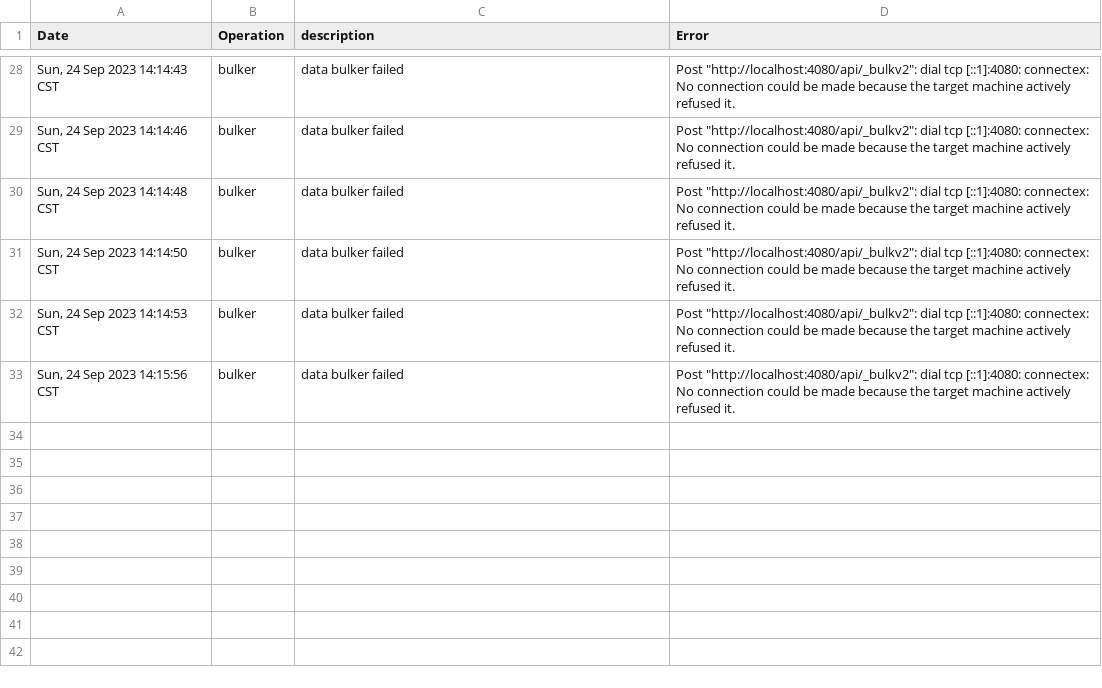
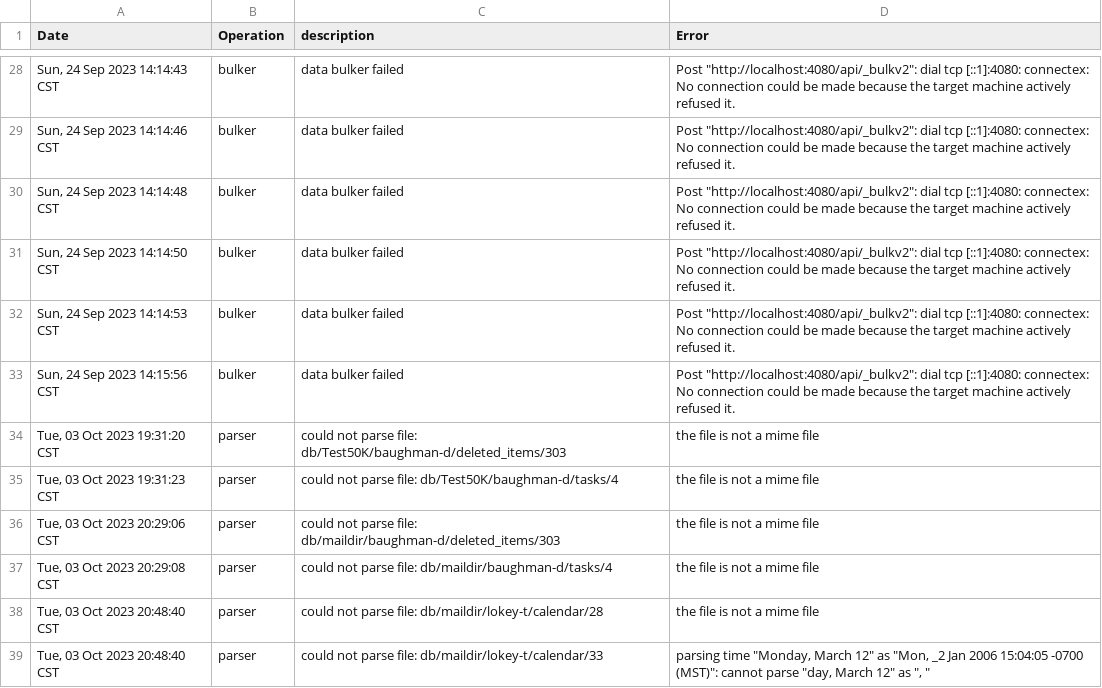
Before and after one commit to FranMT-S/Challenge-Go, a CSV file: logs/log_err_indexer.csv, drawn as a sheet; only a part is shown, gaps mark what is left out; the diff names each change by its address in the sheet, - before the commit and + after, or states it on an @@ line.

```diff
--- a/logs/log_err_indexer.csv
+++ b/logs/log_err_indexer.csv
+row 34: Tue, 03 Oct 2023 19:31:20 CST | parser | could not parse file: db/Test50K/baughman-d/deleted_items/303 | the file is not a mime file
+row 35: Tue, 03 Oct 2023 19:31:23 CST | parser | could not parse file: db/Test50K/baughman-d/tasks/4 | the file is not a mime file
+row 36: Tue, 03 Oct 2023 20:29:06 CST | parser | could not parse file: db/maildir/baughman-d/deleted_items/303 | the file is not a mime file
+row 37: Tue, 03 Oct 2023 20:29:08 CST | parser | could not parse file: db/maildir/baughman-d/tasks/4 | the file is not a mime file
+row 38: Tue, 03 Oct 2023 20:48:40 CST | parser | could not parse file: db/maildir/lokey-t/calendar/28 | the file is not a mime file
+row 39: Tue, 03 Oct 2023 20:48:40 CST | parser | could not parse file: db/maildir/lokey-t/calendar/33 | parsing time "Monday, March 12" as "Mon, _2 Jan 2006 15:04:05 -0700 (MST)": cannot parse "day, March 12" as ", "
```
Also changed, not shown: logs/log_err_database.csv, 33 other files.
